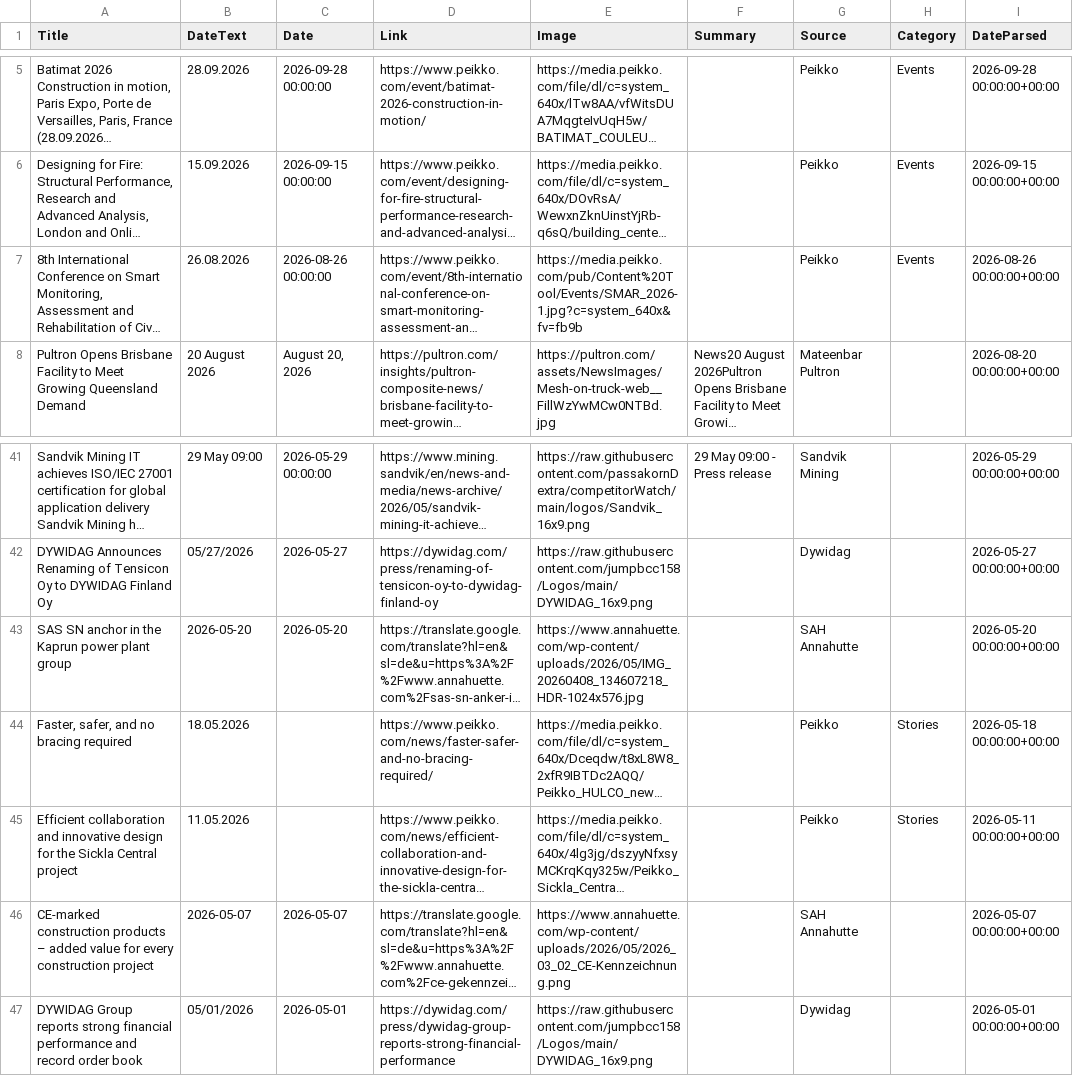
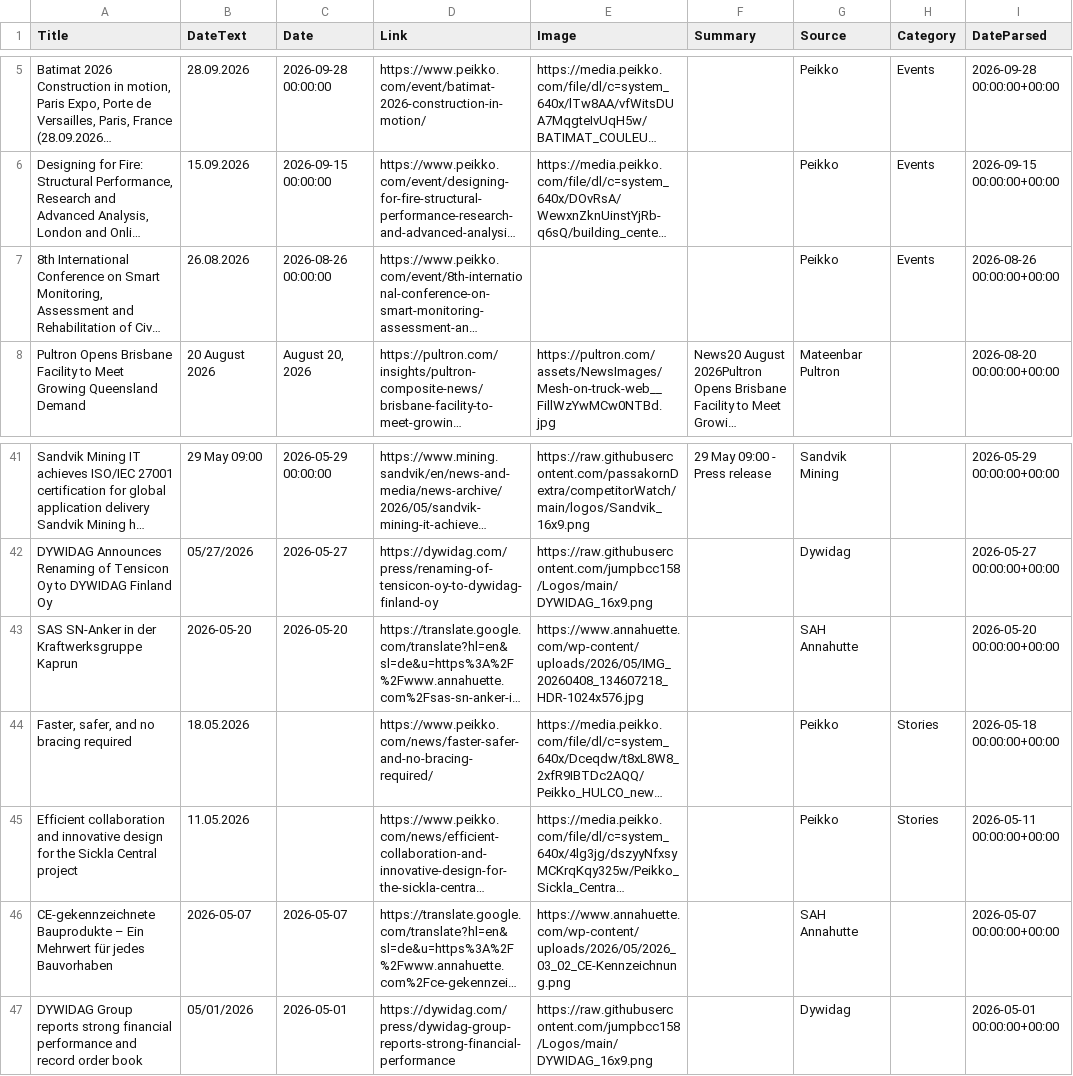
Before and after one commit to passakornDextra/competitorWatch, a CSV file: export_combined.csv, drawn as a sheet; only a part is shown, gaps mark what is left out; long unchanged cells end in …; the diff names each change by its address in the sheet, - before the commit and + after, or states it on an @@ line.

```diff
--- a/export_combined.csv
+++ b/export_combined.csv
-E7 (Image): https://media.peikko.com/pub/Content%20Tool/Events/SMAR_2026-1.jpg?c=system_640x&fv=fb9b
+E7 (Image): (empty)
-A43 (Title): SAS SN anchor in the Kaprun power plant group
+A43 (Title): SAS SN-Anker in der Kraftwerksgruppe Kaprun
-A46 (Title): CE-marked construction products – added value for every construction project
+A46 (Title): CE-gekennzeichnete Bauprodukte – Ein Mehrwert für jedes Bauvorhaben
```
Also changed, not shown: scrape_status.csv.
